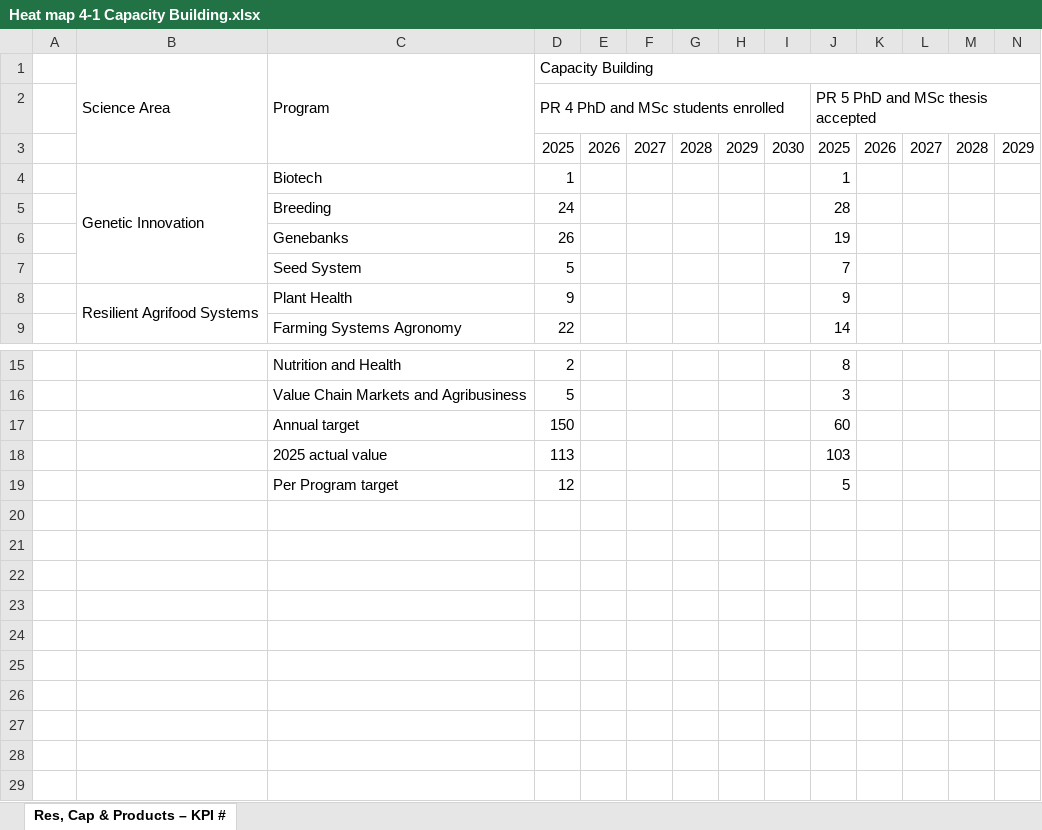
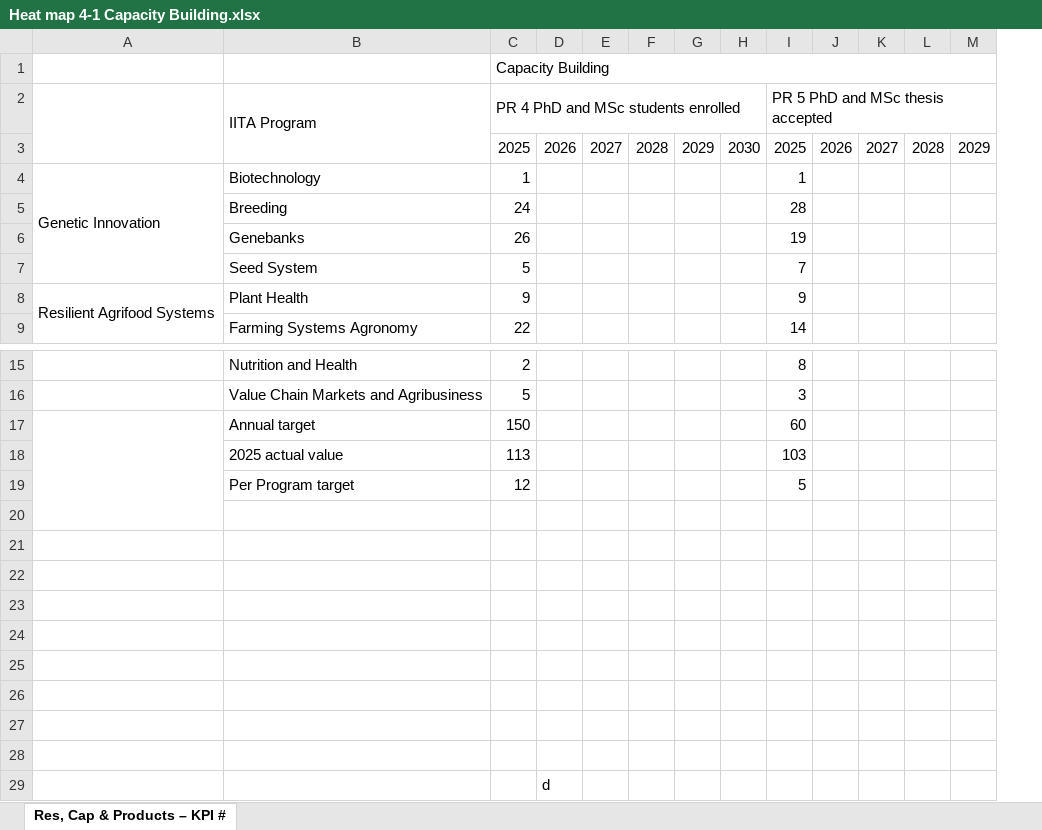
Before and after one commit to AalekhD/Dashboard_IITA_KPI, an Excel workbook: data/Heat map 4-1 Capacity Building.xlsx, sheet Res, Cap & Products – KPI #, drawn as a sheet; only a part is shown, gaps mark what is left out; values as stored, in another font and other column widths than the file's, no cell formats; conditional formats not drawn; removed rows and columns are numbered as before the commit, all else as after; rows hold the shown columns only; the diff names each change by its address in the sheet, - before the commit and + after, or states it on an @@ line.

```diff
--- a/data/Heat map 4-1 Capacity Building.xlsx (sheet Res, Cap & Products – KPI #)
+++ b/data/Heat map 4-1 Capacity Building.xlsx (sheet Res, Cap & Products – KPI #)
-column A, empty
-row 1:  | Science Area | Program | Capacity Building
+row 1:  |  | Capacity Building
+A2:A3 merged
-B2: (empty)
+B2: IITA Program
+B2:B3 merged
-B4 (IITA Program): Biotech
+B4 (IITA Program): Biotechnology
+A17:A20 merged
+row 20: (empty)
+row 21: (empty)
+row 22: (empty)
+row 23: (empty)
+row 24: (empty)
+row 25: (empty)
+row 26: (empty)
+row 27: (empty)
+row 28: (empty)
+row 29:  |  |  | d
```
Also changed, not shown: cell formats, formulas that keep their value, data/Heat map 3.xlsx, data/Heat map 4-1 - Product Development.xlsx, 17 other files.
